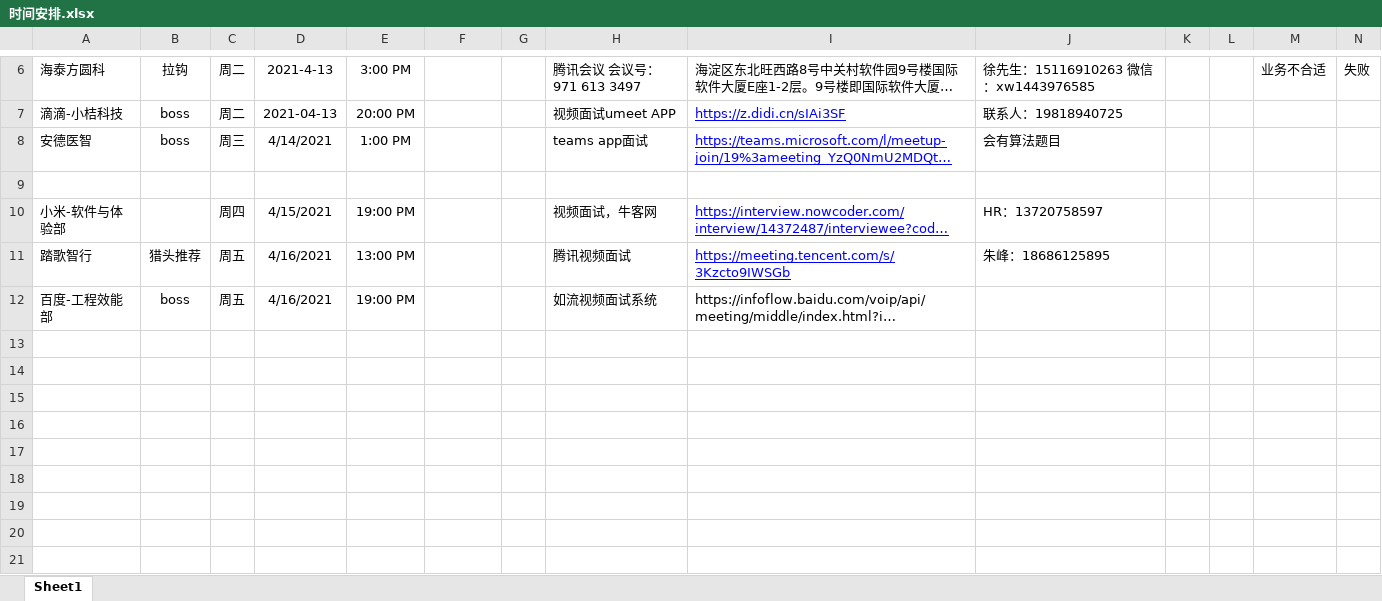
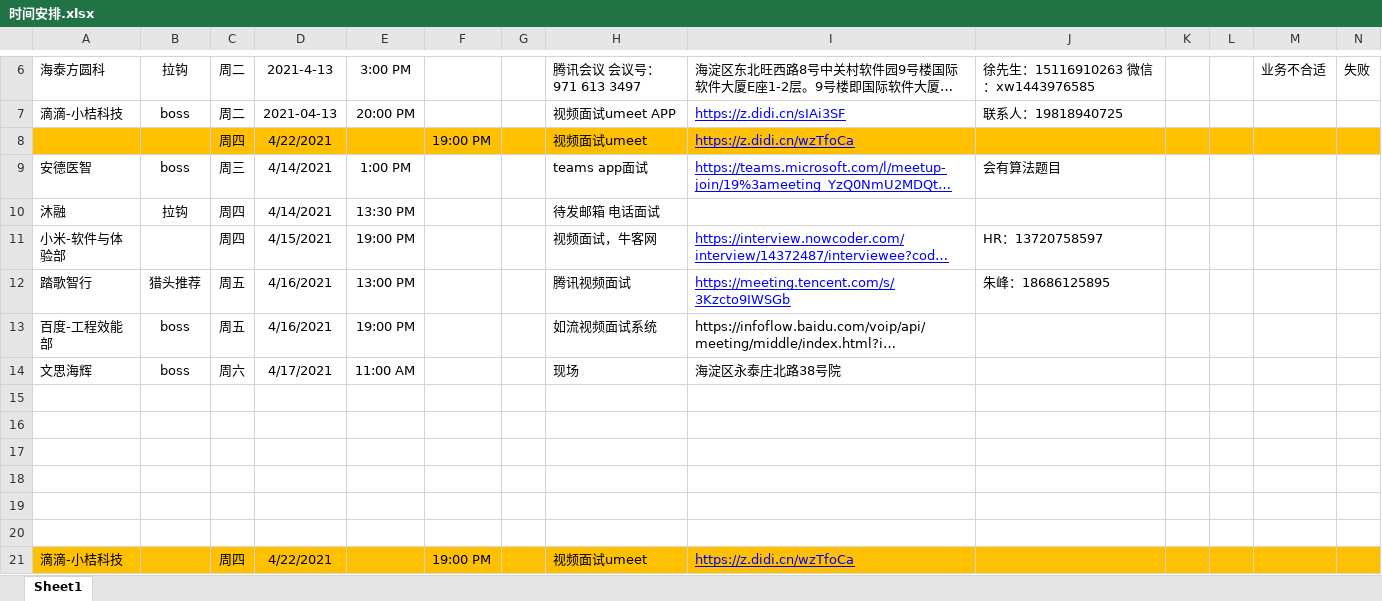
Before and after one commit to liuTingt/Java-, an Excel workbook: 时间安排.xlsx, sheet Sheet1, drawn as a sheet; only a part is shown, gaps mark what is left out; long unchanged cells end in …; values as stored, in another font and other column widths than the file's, no borders; addresses are those after the commit; the diff names each change by its address in the sheet, - before the commit and + after, or states it on an @@ line.

```diff
--- a/时间安排.xlsx (sheet Sheet1)
+++ b/时间安排.xlsx (sheet Sheet1)
+row 8:  |  | 周四 | 4/22/2021 |  | 19:00 PM |  | 视频面试umeet | https://z.didi.cn/wzTfoCa
-row 10: (empty)
+row 10: 沐融 | 拉钩 | 周四 | 4/14/2021 | 13:30 PM |  |  | 待发邮箱 电话面试
+row 14: 文思海辉 | boss | 周六 | 4/17/2021 | 11:00 AM |  |  | 现场 | 海淀区永泰庄北路38号院
+row 15: (empty)
+row 16: (empty)
+row 17: (empty)
+row 18: (empty)
+row 19: (empty)
+row 20: (empty)
+row 21: 滴滴-小桔科技 |  | 周四 | 4/22/2021 |  | 19:00 PM |  | 视频面试umeet | https://z.didi.cn/wzTfoCa
```
Also changed, not shown: 2 other files.
